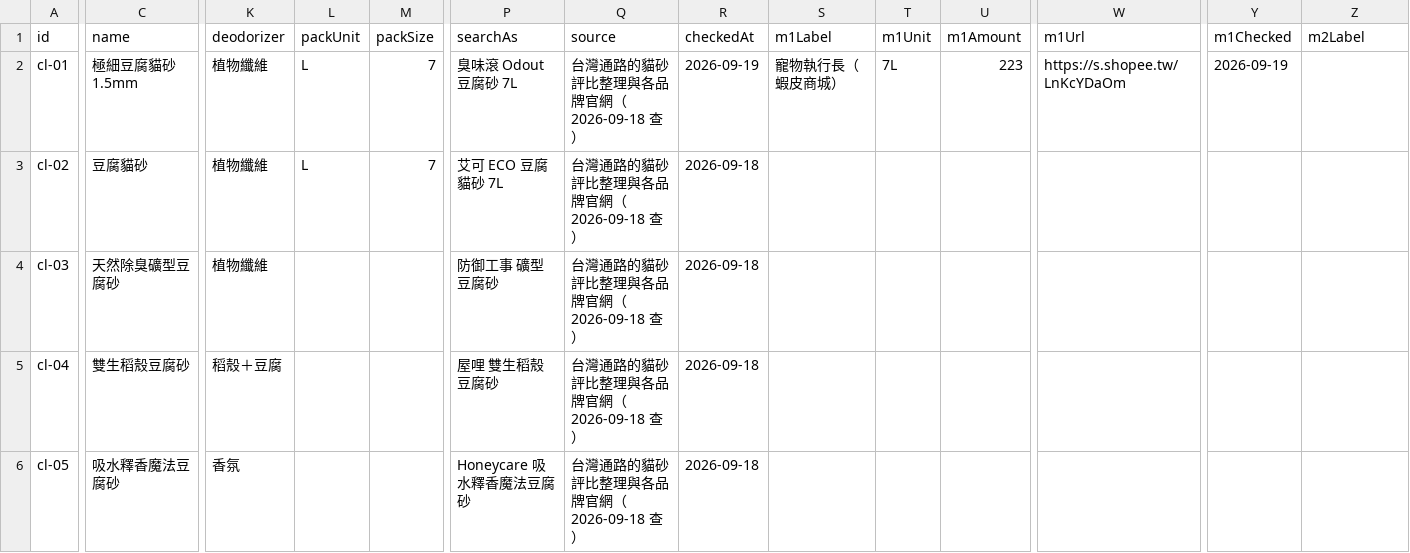
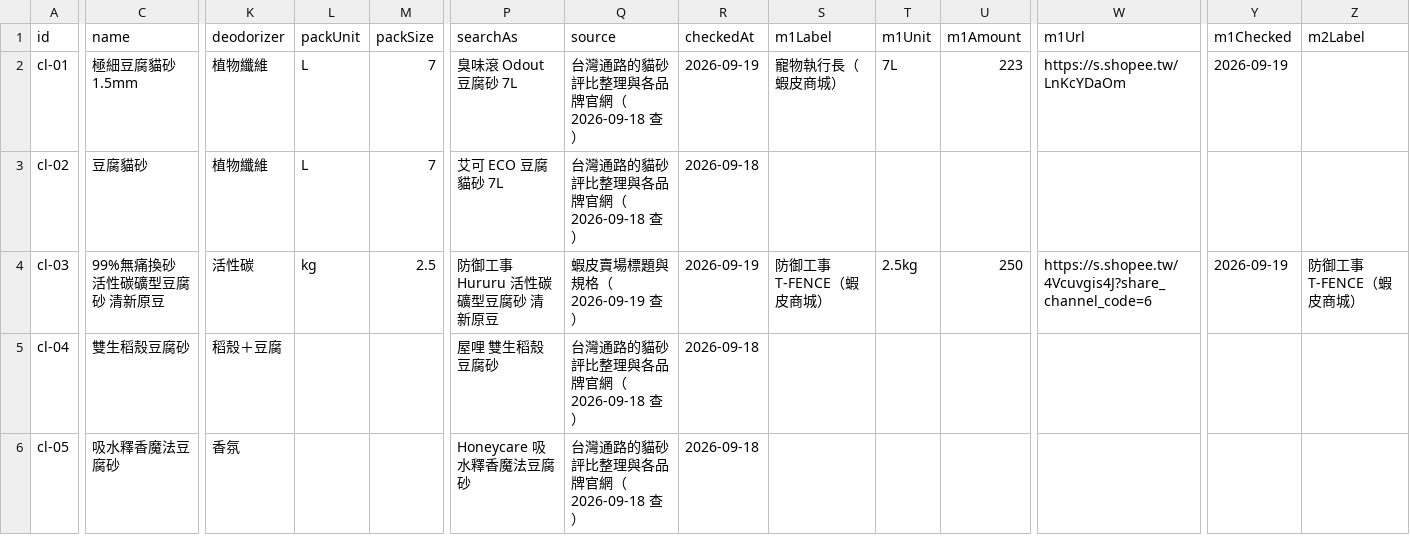
Before and after one commit to Tim-xuan-you/zone27-web, a CSV file: data/cat-litter.csv, drawn as a sheet; only a part is shown, gaps mark what is left out; the diff covers the shown part only; the diff names each change by its address in the sheet, - before the commit and + after, or states it on an @@ line.

```diff
--- a/data/cat-litter.csv
+++ b/data/cat-litter.csv
-C4 (name): 天然除臭礦型豆腐砂
+C4 (name): 99%無痛換砂 活性碳礦型豆腐砂 清新原豆
-K4 (deodorizer): 植物纖維
+K4 (deodorizer): 活性碳
-L4 (packUnit): (empty)
+L4 (packUnit): kg
-M4 (packSize): (empty)
+M4 (packSize): 2.5
-P4 (searchAs): 防御工事 礦型豆腐砂
+P4 (searchAs): 防御工事 Hururu 活性碳礦型豆腐砂 清新原豆
-Q4 (source): 台灣通路的貓砂評比整理與各品牌官網（2026-09-18 查）
+Q4 (source): 蝦皮賣場標題與規格（2026-09-19 查）
-R4 (checkedAt): 2026-09-18
+R4 (checkedAt): 2026-09-19
-S4 (m1Label): (empty)
+S4 (m1Label): 防御工事 T-FENCE（蝦皮商城）
-T4 (m1Unit): (empty)
+T4 (m1Unit): 2.5kg
-U4 (m1Amount): (empty)
+U4 (m1Amount): 250
-W4 (m1Url): (empty)
+W4 (m1Url): https://s.shopee.tw/4Vcuvgis4J?share_channel_code=6
-Y4 (m1Checked): (empty)
+Y4 (m1Checked): 2026-09-19
-Z4 (m2Label): (empty)
+Z4 (m2Label): 防御工事 T-FENCE（蝦皮商城）
```
Also changed, not shown: 17 edited cells elsewhere in this file, 6 other files.
